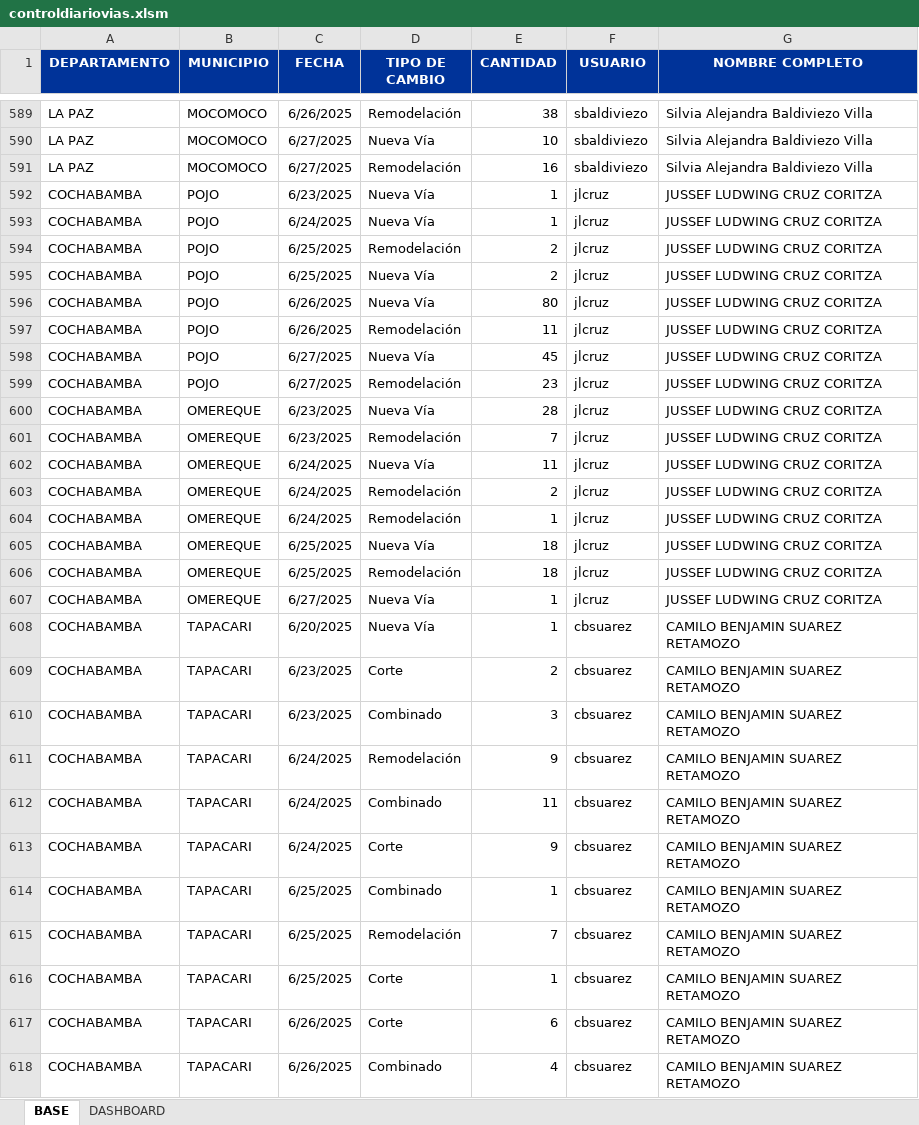
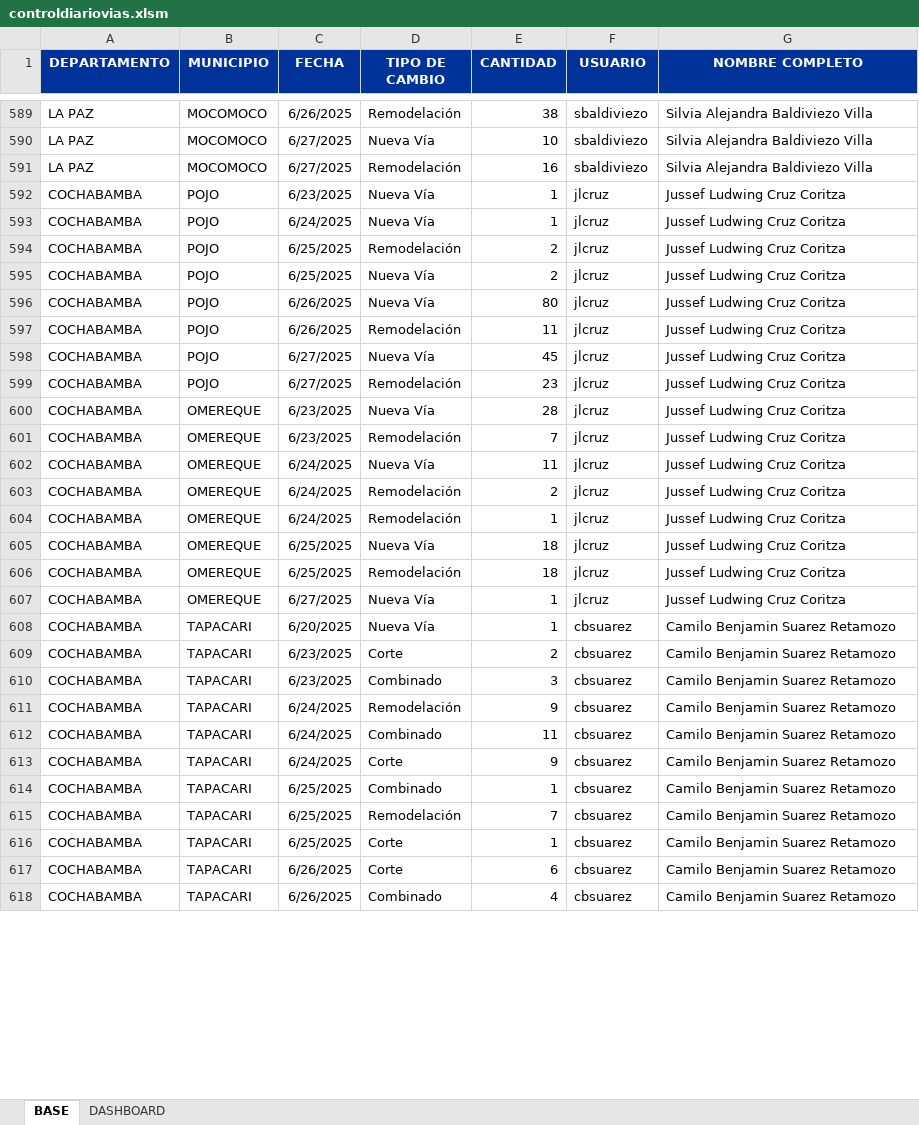
Before and after one commit to Geovisor2025/CartografiaCA, an Excel workbook: files/controldiariovias.xlsm, sheet BASE, drawn as a sheet; only a part is shown, gaps mark what is left out; values as stored, in another font and other column widths than the file's, no borders; table styles not drawn; the diff covers the shown part only; the diff names each change by its address in the sheet, - before the commit and + after, or states it on an @@ line.

Commit message:
Add files via upload

```diff
--- a/files/controldiariovias.xlsm (sheet BASE)
+++ b/files/controldiariovias.xlsm (sheet BASE)
-G592:G607 (NOMBRE COMPLETO): JUSSEF LUDWING CRUZ CORITZA
+G592:G607 (NOMBRE COMPLETO): Jussef Ludwing Cruz Coritza
-G608:G618 (NOMBRE COMPLETO): CAMILO BENJAMIN SUAREZ RETAMOZO
+G608:G618 (NOMBRE COMPLETO): Camilo Benjamin Suarez Retamozo
```
Also changed, not shown: 239 added rows and 109 edited cells elsewhere in this sheet, charts or pictures.
